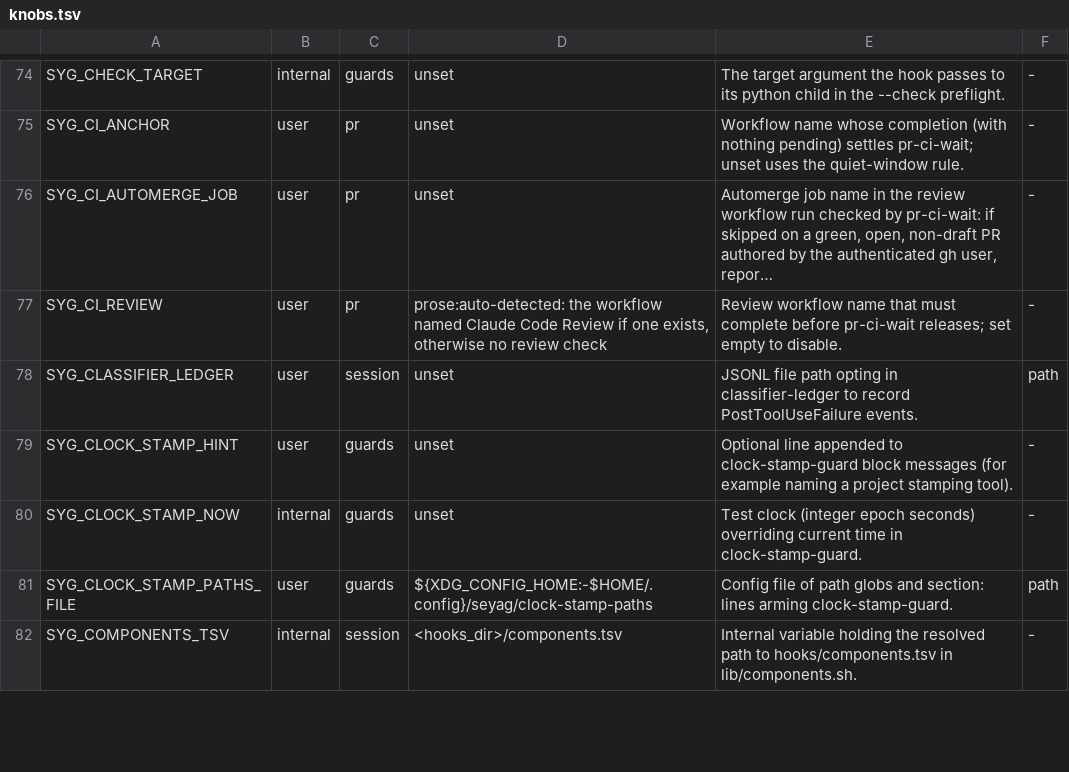
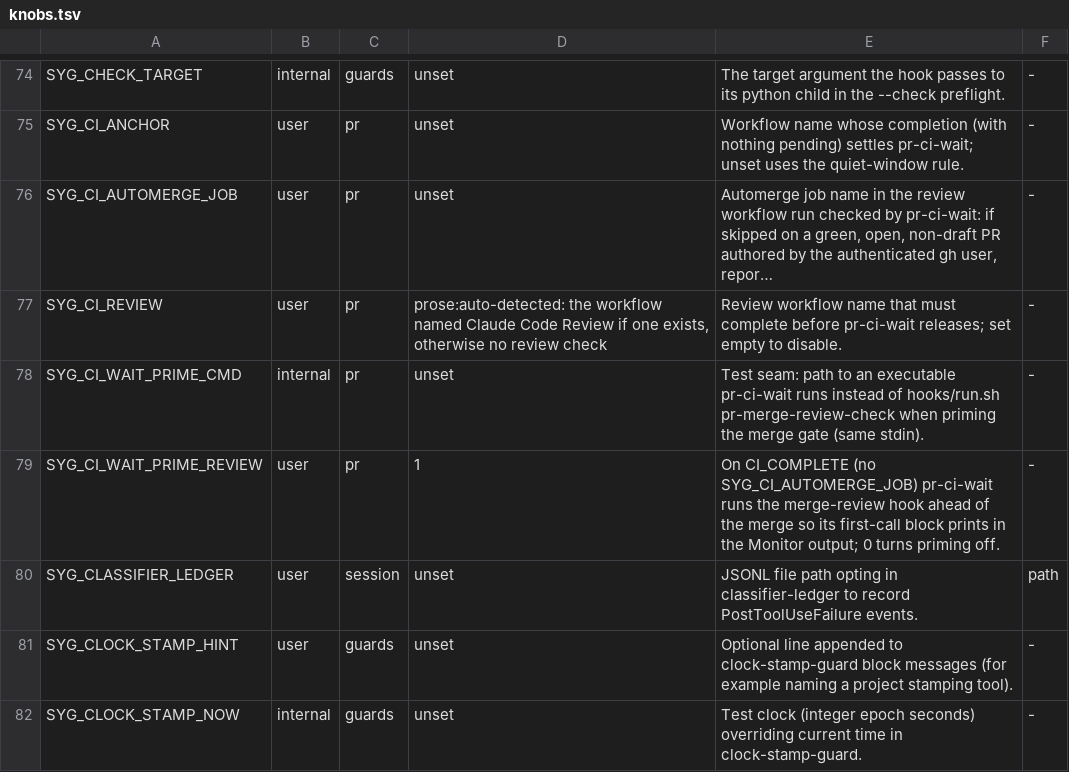
Before and after one commit to lbds137/seyag, a TSV file: plugins/seyag/config/knobs.tsv, drawn as a sheet; only a part is shown, gaps mark what is left out; the shorter side is filled out with more unchanged rows; long unchanged cells end in …; the diff names each change by its address in the sheet, - before the commit and + after, or states it on an @@ line.

```diff
--- a/plugins/seyag/config/knobs.tsv
+++ b/plugins/seyag/config/knobs.tsv
+row 78: SYG_CI_WAIT_PRIME_CMD | internal | pr | unset | Test seam: path to an executable pr-ci-wait runs instead of hooks/run.sh pr-merge-review-check when priming the merge gate (same stdin). | -
+row 79: SYG_CI_WAIT_PRIME_REVIEW | user | pr | 1 | On CI_COMPLETE (no SYG_CI_AUTOMERGE_JOB) pr-ci-wait runs the merge-review hook ahead of the merge so its first-call block prints in the Monitor output; 0 turns priming off. | -
```
Also changed, not shown: 6 other files.
